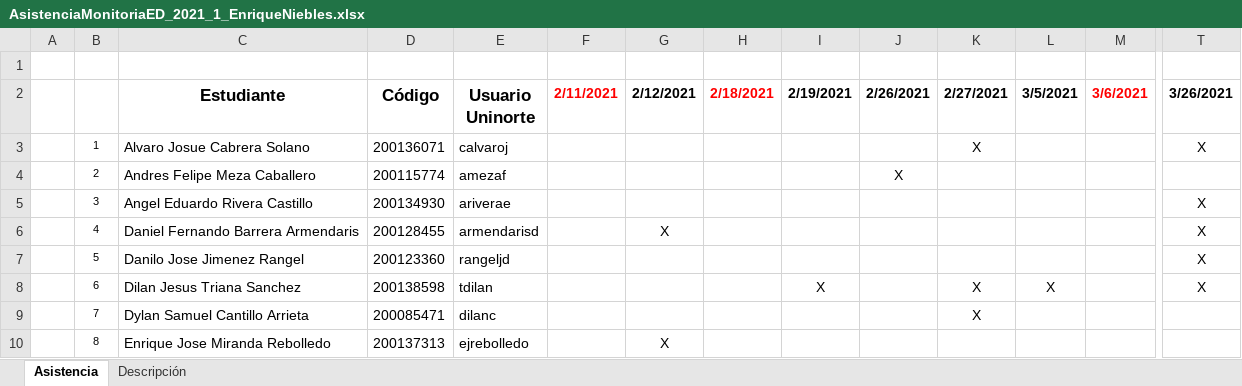
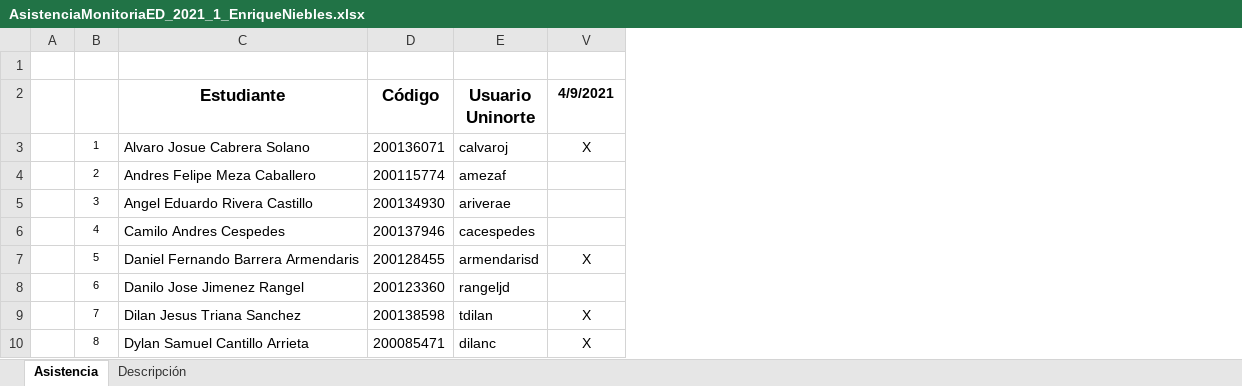
Before and after one commit to esacon/MonitoriasEstructurasDiscretas2021, an Excel workbook: Asistencia/AsistenciaMonitoriaED_2021_1_EnriqueNiebles.xlsx, sheet Asistencia, drawn as a sheet; only a part is shown, gaps mark what is left out; values as stored, in another font and other column widths than the file's, no borders; removed rows and columns are numbered as before the commit, all else as after; the diff covers the shown part only; the diff names each change by its address in the sheet, - before the commit and + after, or states it on an @@ line.

```diff
--- a/Asistencia/AsistenciaMonitoriaED_2021_1_EnriqueNiebles.xlsx (sheet Asistencia)
+++ b/Asistencia/AsistenciaMonitoriaED_2021_1_EnriqueNiebles.xlsx (sheet Asistencia)
@@ column F (2/11/2021) hidden, empty @@
@@ column G (2/12/2021) hidden, rows 6-10: X |  |  |  | X @@
@@ column H (2/18/2021) hidden, empty @@
@@ column I (2/19/2021) hidden, row 8: X @@
@@ column J (2/26/2021) hidden, row 4: X @@
@@ column K (2/27/2021) hidden, rows 3-9: X |  |  |  |  | X | X @@
@@ column L (3/5/2021) hidden, row 8: X @@
@@ column M (3/6/2021) hidden, empty @@
-V2: 3/26/2021
+V2: 4/9/2021
-V5:V6 (4/9/2021): X
+V5:V6 (4/9/2021): (empty)
-C6 (Estudiante): Daniel Fernando Barrera Armendaris
+C6 (Estudiante): Camilo Andres Cespedes
-D6 (Código): 200128455
+D6 (Código): 200137946
-E6 (Usuario Uninorte): armendarisd
+E6 (Usuario Uninorte): cacespedes
-C7 (Estudiante): Danilo Jose Jimenez Rangel
+C7 (Estudiante): Daniel Fernando Barrera Armendaris
-D7 (Código): 200123360
+D7 (Código): 200128455
-E7 (Usuario Uninorte): rangeljd
+E7 (Usuario Uninorte): armendarisd
-C8 (Estudiante): Dilan Jesus Triana Sanchez
+C8 (Estudiante): Danilo Jose Jimenez Rangel
-D8 (Código): 200138598
+D8 (Código): 200123360
-E8 (Usuario Uninorte): tdilan
+E8 (Usuario Uninorte): rangeljd
-V8 (4/9/2021): X
+V8 (4/9/2021): (empty)
-C9 (Estudiante): Dylan Samuel Cantillo Arrieta
+C9 (Estudiante): Dilan Jesus Triana Sanchez
-D9 (Código): 200085471
+D9 (Código): 200138598
-E9 (Usuario Uninorte): dilanc
+E9 (Usuario Uninorte): tdilan
-V9:V10 (4/9/2021): (empty)
+V9:V10 (4/9/2021): X
-C10 (Estudiante): Enrique Jose Miranda Rebolledo
+C10 (Estudiante): Dylan Samuel Cantillo Arrieta
-D10 (Código): 200137313
+D10 (Código): 200085471
-E10 (Usuario Uninorte): ejrebolledo
+E10 (Usuario Uninorte): dilanc
```
Also changed, not shown: 5 added rows, 6 removed columns and 53 edited cells elsewhere in this sheet, sheet Descripción, hidden cells, 3 other files.
